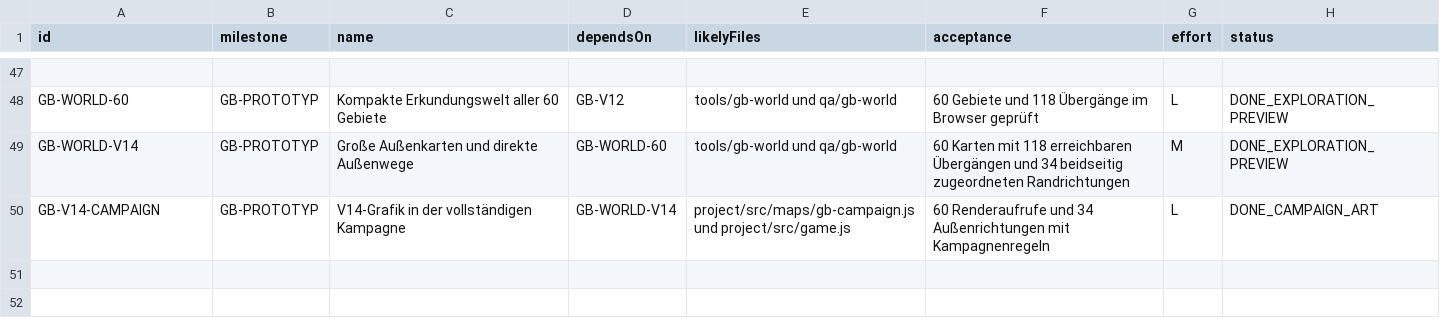
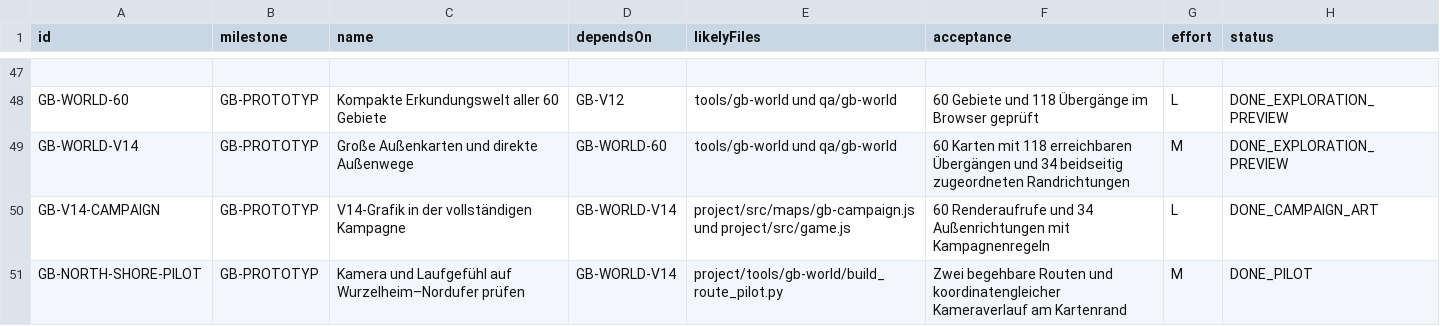
Before and after one commit to Graf-Git-Hub/Pok-mon_Klon, a CSV file: echo-chroniken/docs/game-design/PRODUCTION_TASKS.csv, drawn as a sheet; only a part is shown, gaps mark what is left out.

Commit message:
Build the Wurzelheim to Nordufer route pilot

```diff
--- a/echo-chroniken/docs/game-design/PRODUCTION_TASKS.csv
+++ b/echo-chroniken/docs/game-design/PRODUCTION_TASKS.csv
@@ -50 +50,2 @@ GB-WORLD-V14;GB-PROTOTYP;Große Außenkarten und direkte Außenwege;GB-WORLD-60;
 GB-V14-CAMPAIGN;GB-PROTOTYP;V14-Grafik in der vollständigen Kampagne;GB-WORLD-V14;project/src/maps/gb-campaign.js und project/src/game.js;60 Renderaufrufe und 34 Außenrichtungen mit Kampagnenregeln;L;DONE_CAMPAIGN_ART
+GB-NORTH-SHORE-PILOT;GB-PROTOTYP;Kamera und Laufgefühl auf Wurzelheim–Nordufer prüfen;GB-WORLD-V14;project/tools/gb-world/build_route_pilot.py;Zwei begehbare Routen und koordinatengleicher Kameraverlauf am Kartenrand;M;DONE_PILOT
```
Also changed, not shown: 5 other files.
